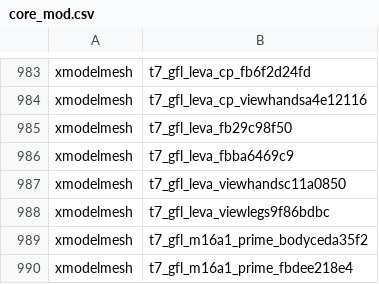
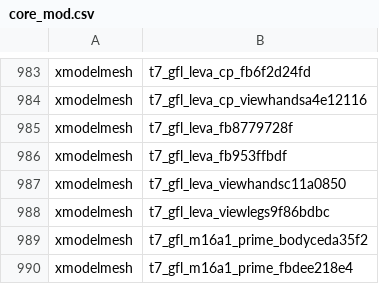
Before and after one commit to Loyalists/gflt7, a CSV file: mods/gfl/zone_source/all/assetlist/core_mod.csv, drawn as a sheet; only a part is shown, gaps mark what is left out.

```diff
--- a/mods/gfl/zone_source/all/assetlist/core_mod.csv
+++ b/mods/gfl/zone_source/all/assetlist/core_mod.csv
@@ -984,4 +984,4 @@ xmodelmesh,t7_gfl_leva_cp_fb6f2d24fd
 xmodelmesh,t7_gfl_leva_cp_viewhandsa4e12116
-xmodelmesh,t7_gfl_leva_fb29c98f50
-xmodelmesh,t7_gfl_leva_fbba6469c9
+xmodelmesh,t7_gfl_leva_fb8779728f
+xmodelmesh,t7_gfl_leva_fb953ffbdf
 xmodelmesh,t7_gfl_leva_viewhandsc11a0850
```
Also changed, not shown: 1 other file.
